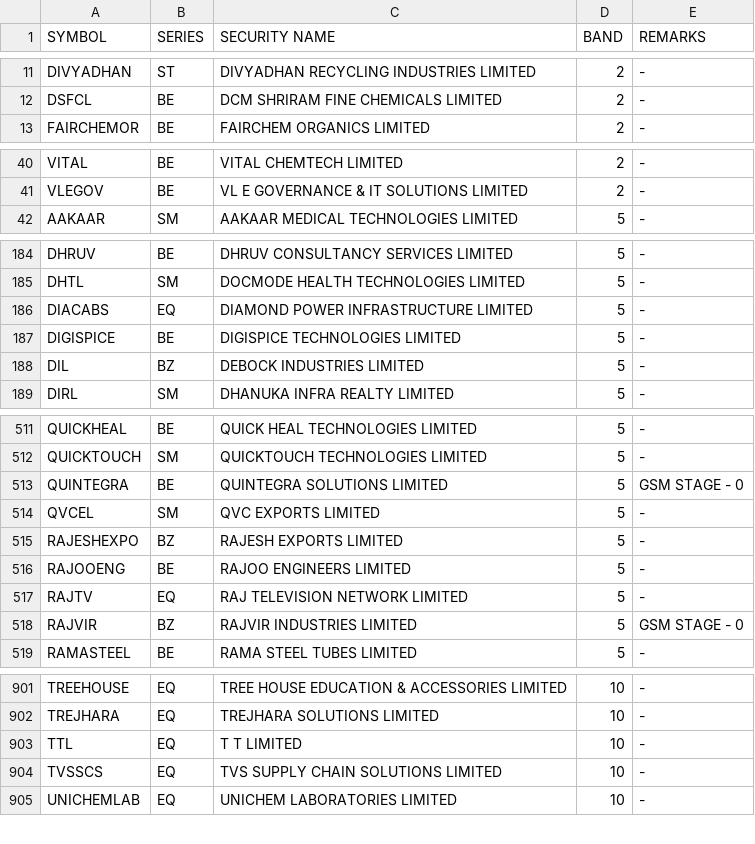
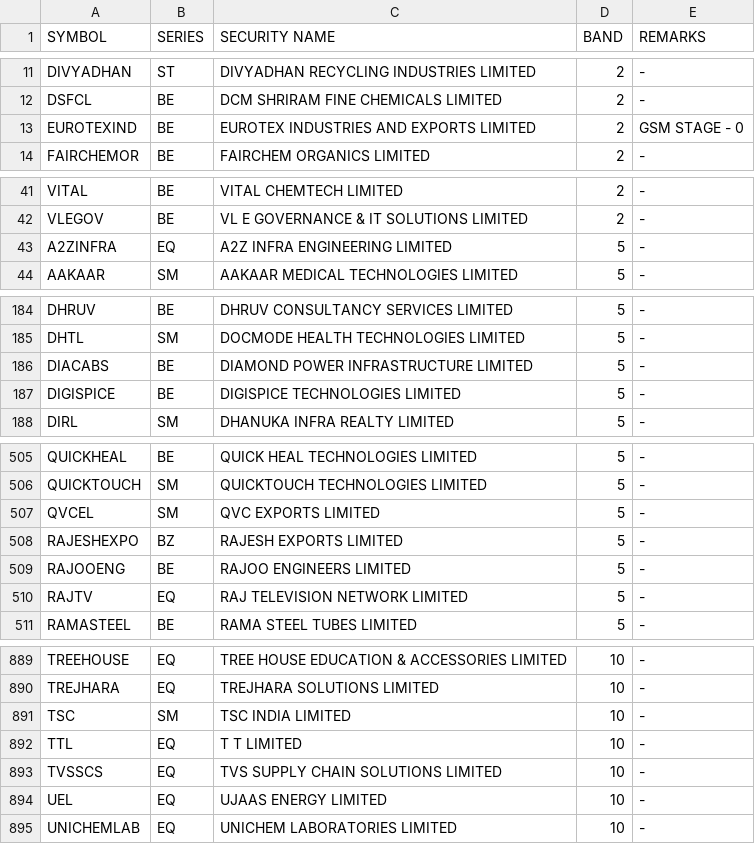
Before and after one commit to Anny26022/price_band, a CSV file: 03082026.csv (was 31072026.csv), drawn as a sheet; only a part is shown, gaps mark what is left out; the diff covers the shown part only.

```diff
--- a/31072026.csv
+++ b/03082026.csv
@@ -12,2 +12,3 @@ DIVYADHAN,ST,DIVYADHAN RECYCLING INDUSTRIES LIMITED,2,-
 DSFCL,BE,DCM SHRIRAM FINE CHEMICALS LIMITED,2,-
+EUROTEXIND,BE,EUROTEX INDUSTRIES AND EXPORTS LIMITED,2,GSM STAGE - 0
 FAIRCHEMOR,BE,FAIRCHEM ORGANICS LIMITED,2,-
@@ -41,2 +42,3 @@ VITAL,BE,VITAL CHEMTECH LIMITED,2,-
 VLEGOV,BE,VL E GOVERNANCE & IT SOLUTIONS LIMITED,2,-
+A2ZINFRA,EQ,A2Z INFRA ENGINEERING LIMITED,5,-
 AAKAAR,SM,AAKAAR MEDICAL TECHNOLOGIES LIMITED,5,-
@@ -185,5 +185,4 @@ DHRUV,BE,DHRUV CONSULTANCY SERVICES LIMITED,5,-
 DHTL,SM,DOCMODE HEALTH TECHNOLOGIES LIMITED,5,-
-DIACABS,EQ,DIAMOND POWER INFRASTRUCTURE LIMITED,5,-
+DIACABS,BE,DIAMOND POWER INFRASTRUCTURE LIMITED,5,-
 DIGISPICE,BE,DIGISPICE TECHNOLOGIES LIMITED,5,-
-DIL,BZ,DEBOCK INDUSTRIES LIMITED,5,-
 DIRL,SM,DHANUKA INFRA REALTY LIMITED,5,-
@@ -512,3 +506,2 @@ QUICKHEAL,BE,QUICK HEAL TECHNOLOGIES LIMITED,5,-
 QUICKTOUCH,SM,QUICKTOUCH TECHNOLOGIES LIMITED,5,-
-QUINTEGRA,BE,QUINTEGRA SOLUTIONS LIMITED,5,GSM STAGE - 0
 QVCEL,SM,QVC EXPORTS LIMITED,5,-
@@ -517,3 +510,2 @@ RAJOOENG,BE,RAJOO ENGINEERS LIMITED,5,-
 RAJTV,EQ,RAJ TELEVISION NETWORK LIMITED,5,-
-RAJVIR,BZ,RAJVIR INDUSTRIES LIMITED,5,GSM STAGE - 0
 RAMASTEEL,BE,RAMA STEEL TUBES LIMITED,5,-
@@ -902,4 +890,6 @@ TREEHOUSE,EQ,TREE HOUSE EDUCATION & ACCESSORIES LIMITED,10,-
 TREJHARA,EQ,TREJHARA SOLUTIONS LIMITED,10,-
+TSC,SM,TSC INDIA LIMITED,10,-
 TTL,EQ,T T LIMITED,10,-
 TVSSCS,EQ,TVS SUPPLY CHAIN SOLUTIONS LIMITED,10,-
+UEL,EQ,UJAAS ENERGY LIMITED,10,-
 UNICHEMLAB,EQ,UNICHEM LABORATORIES LIMITED,10,-
```
Also changed, not shown: 7 added rows and 23 removed rows elsewhere in this file.
